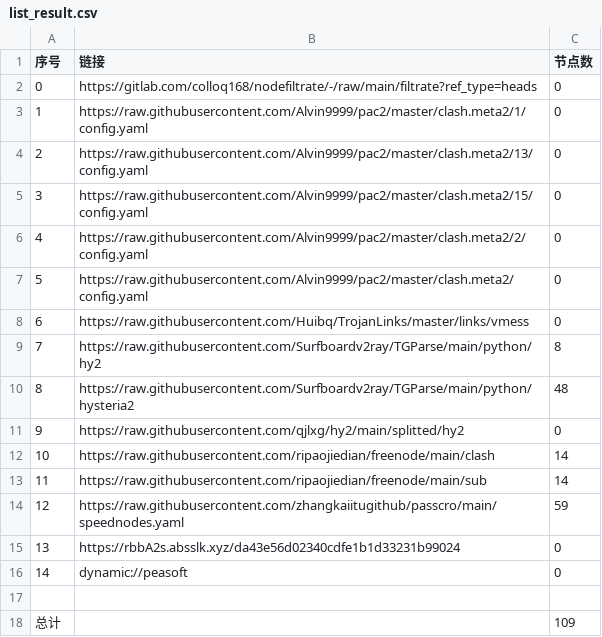
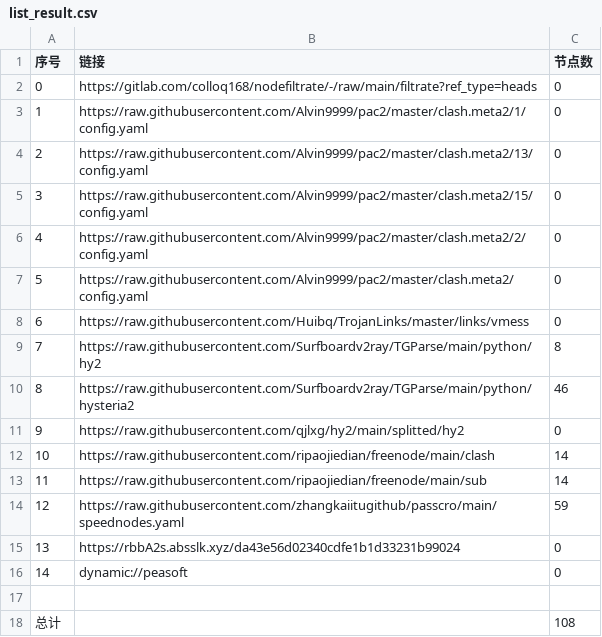
Before and after one commit to zz379688/AutoMergePublicNodes, a CSV file: list_result.csv, drawn as a sheet.

```diff
--- a/list_result.csv
+++ b/list_result.csv
@@ -9,3 +9,3 @@
 7,https://raw.githubusercontent.com/Surfboardv2ray/TGParse/main/python/hy2,8
-8,https://raw.githubusercontent.com/Surfboardv2ray/TGParse/main/python/hysteria2,48
+8,https://raw.githubusercontent.com/Surfboardv2ray/TGParse/main/python/hysteria2,46
 9,https://raw.githubusercontent.com/qjlxg/hy2/main/splitted/hy2,0
@@ -17,2 +17,2 @@
 
-总计,,109
+总计,,108
```
Also changed, not shown: 7 other files.
